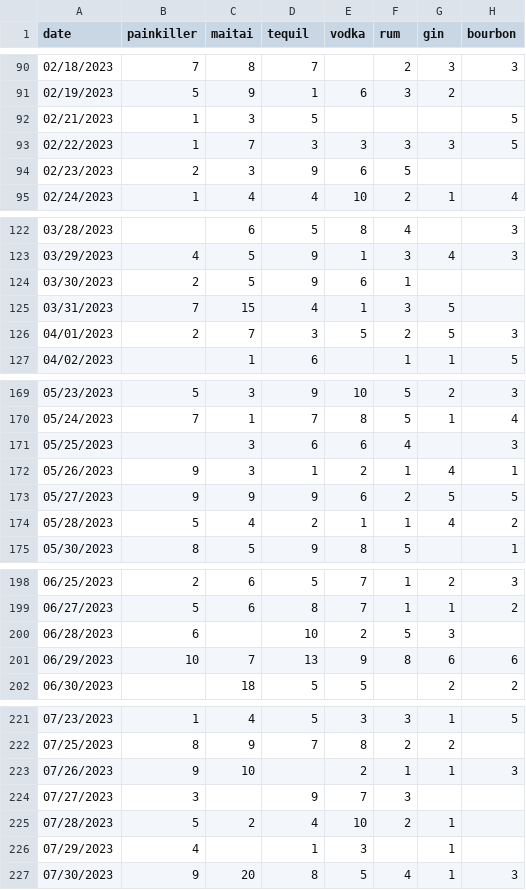
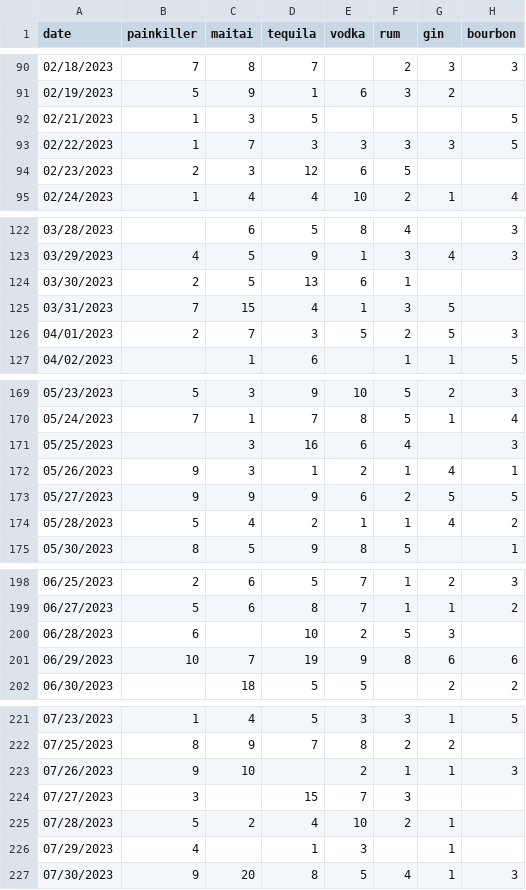
Before and after one commit to KJSturgill/Bar_Sales_Correlation, a CSV file: Datasets/MOCK_BAR_DATA.csv, drawn as a sheet; only a part is shown, gaps mark what is left out; the diff covers the shown part only; the diff names each change by its address in the sheet, - before the commit and + after, or states it on an @@ line.

```diff
--- a/Datasets/MOCK_BAR_DATA.csv
+++ b/Datasets/MOCK_BAR_DATA.csv
-D1: tequil
+D1: tequila
-D94 (tequila): 9
+D94 (tequila): 12
-D124 (tequila): 9
+D124 (tequila): 13
-D171 (tequila): 6
+D171 (tequila): 16
-D201 (tequila): 13
+D201 (tequila): 19
-D224 (tequila): 9
+D224 (tequila): 15
```
Also changed, not shown: 16 edited cells elsewhere in this file, Datasets/calendar.csv, 3 other files.
